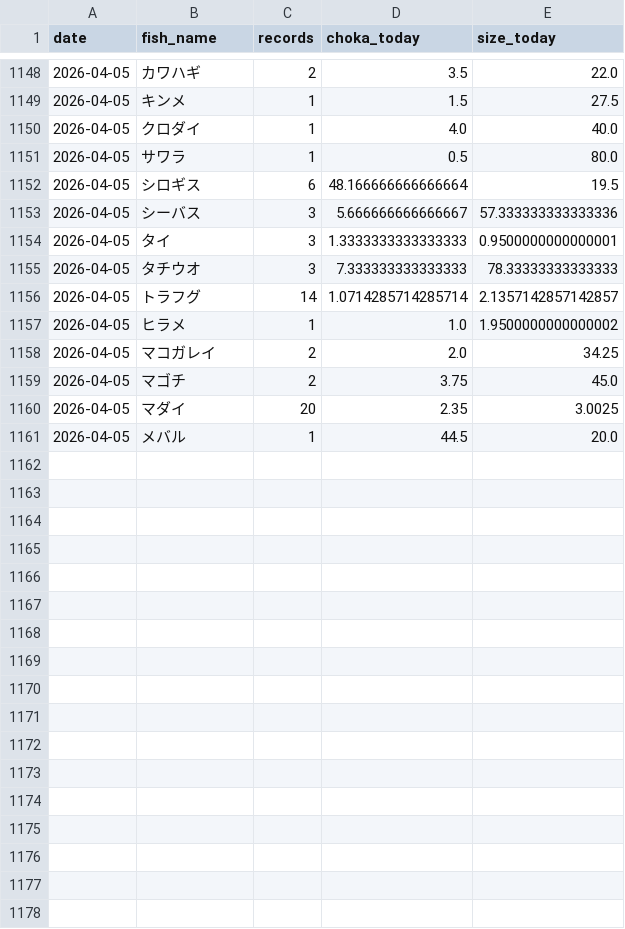
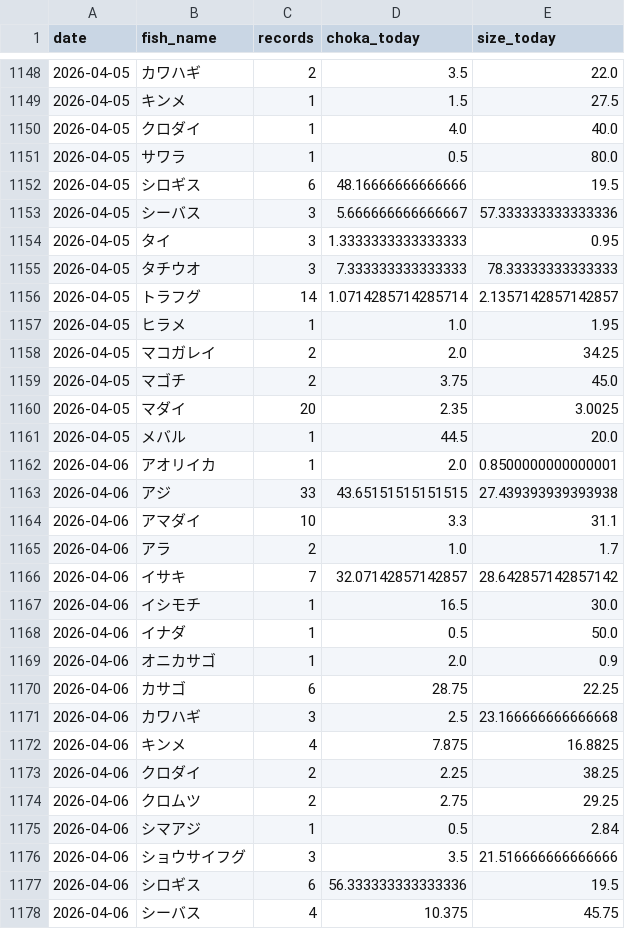
Before and after one commit to haradatakahiro/funaduri-tatiuo-auto, a CSV file: history/daily_metrics.csv, drawn as a sheet; only a part is shown, gaps mark what is left out; the diff covers the shown part only.

```diff
--- a/history/daily_metrics.csv
+++ b/history/daily_metrics.csv
@@ -1151,8 +1151,8 @@ date,fish_name,records,choka_today,size_today
 2026-04-05,サワラ,1,0.5,80.0
-2026-04-05,シロギス,6,48.166666666666664,19.5
+2026-04-05,シロギス,6,48.16666666666666,19.5
 2026-04-05,シーバス,3,5.666666666666667,57.333333333333336
-2026-04-05,タイ,3,1.3333333333333333,0.9500000000000001
+2026-04-05,タイ,3,1.3333333333333333,0.95
 2026-04-05,タチウオ,3,7.333333333333333,78.33333333333333
 2026-04-05,トラフグ,14,1.0714285714285714,2.1357142857142857
-2026-04-05,ヒラメ,1,1.0,1.9500000000000002
+2026-04-05,ヒラメ,1,1.0,1.95
 2026-04-05,マコガレイ,2,2.0,34.25
@@ -1161 +1161,18 @@ date,fish_name,records,choka_today,size_today
 2026-04-05,メバル,1,44.5,20.0
+2026-04-06,アオリイカ,1,2.0,0.8500000000000001
+2026-04-06,アジ,33,43.65151515151515,27.439393939393938
+2026-04-06,アマダイ,10,3.3,31.1
+2026-04-06,アラ,2,1.0,1.7
+2026-04-06,イサキ,7,32.07142857142857,28.642857142857142
+2026-04-06,イシモチ,1,16.5,30.0
+2026-04-06,イナダ,1,0.5,50.0
+2026-04-06,オニカサゴ,1,2.0,0.9
+2026-04-06,カサゴ,6,28.75,22.25
+2026-04-06,カワハギ,3,2.5,23.166666666666668
+2026-04-06,キンメ,4,7.875,16.8825
+2026-04-06,クロダイ,2,2.25,38.25
+2026-04-06,クロムツ,2,2.75,29.25
+2026-04-06,シマアジ,1,0.5,2.84
+2026-04-06,ショウサイフグ,3,3.5,21.516666666666666
+2026-04-06,シロギス,6,56.333333333333336,19.5
+2026-04-06,シーバス,4,10.375,45.75
```
Also changed, not shown: 13 added rows elsewhere in this file, 1 other file.
